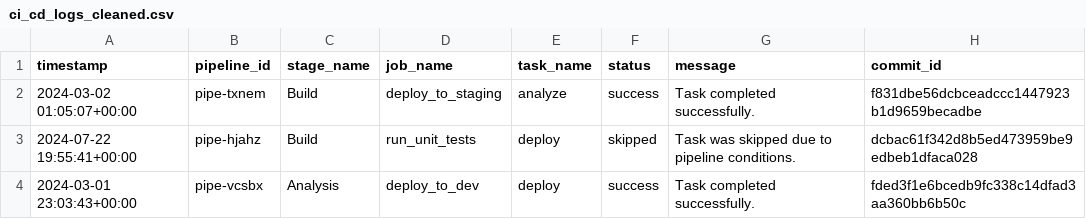
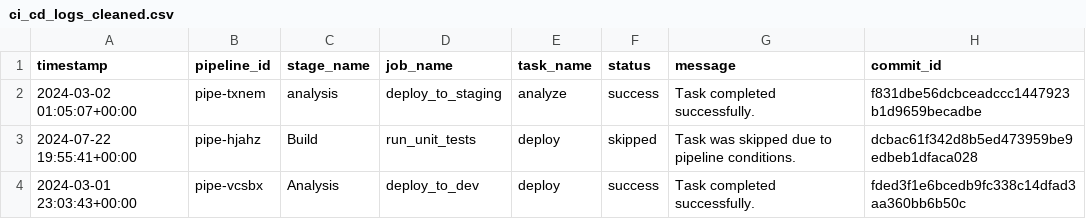
Before and after one commit to UMMAD-ZAFAR/mlops-cicd-prediction, a CSV file: data/ci_cd_logs_cleaned.csv, drawn as a sheet; only a part is shown; the diff names each change by its address in the sheet, - before the commit and + after, or states it on an @@ line.

Commit message:
update data

```diff
--- a/data/ci_cd_logs_cleaned.csv
+++ b/data/ci_cd_logs_cleaned.csv
-C2 (stage_name): Build
+C2 (stage_name): analysis
```
